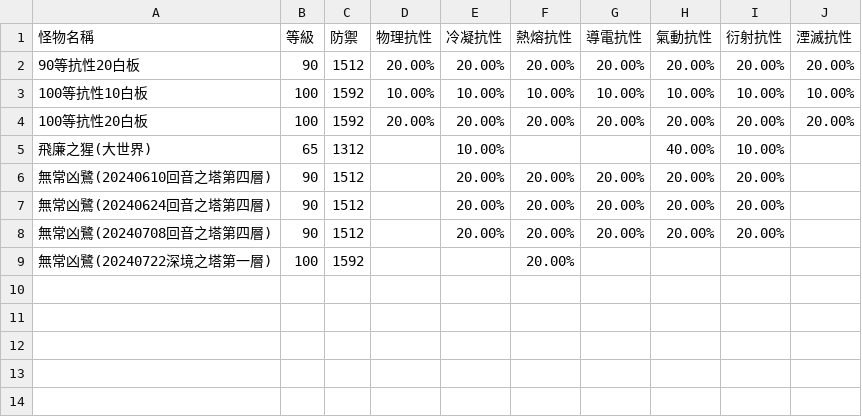
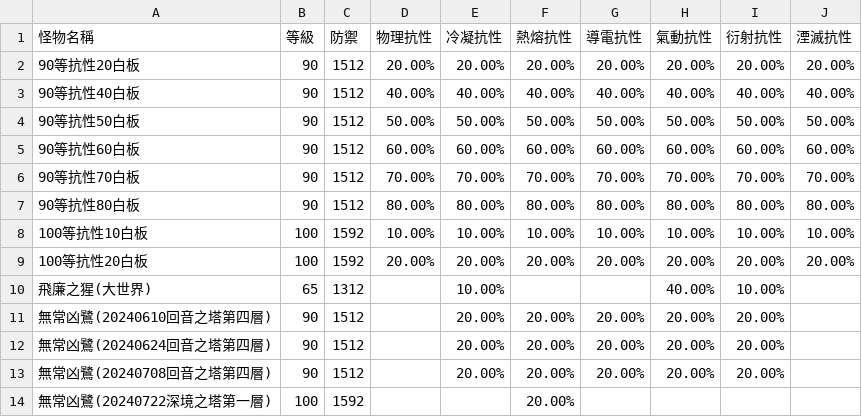
Before and after one commit to ZetsuBouKyo/WutheringWaves, a TSV file: data/v1/zh_tw/monster.tsv, drawn as a sheet; the diff names each change by its address in the sheet, - before the commit and + after, or states it on an @@ line.

Commit message:
feat: data

```diff
--- a/data/v1/zh_tw/monster.tsv
+++ b/data/v1/zh_tw/monster.tsv
+row 3: 90等抗性40白板 | 90 | 1512 | 40.00% | 40.00% | 40.00% | 40.00% | 40.00% | 40.00% | 40.00%
+row 4: 90等抗性50白板 | 90 | 1512 | 50.00% | 50.00% | 50.00% | 50.00% | 50.00% | 50.00% | 50.00%
+row 5: 90等抗性60白板 | 90 | 1512 | 60.00% | 60.00% | 60.00% | 60.00% | 60.00% | 60.00% | 60.00%
+row 6: 90等抗性70白板 | 90 | 1512 | 70.00% | 70.00% | 70.00% | 70.00% | 70.00% | 70.00% | 70.00%
+row 7: 90等抗性80白板 | 90 | 1512 | 80.00% | 80.00% | 80.00% | 80.00% | 80.00% | 80.00% | 80.00%
```
Also changed, not shown: 2 other files.
